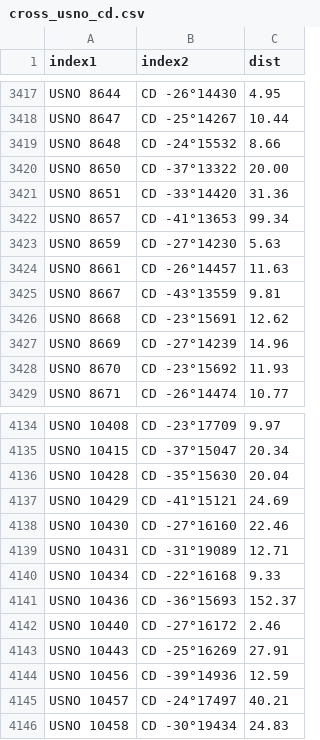
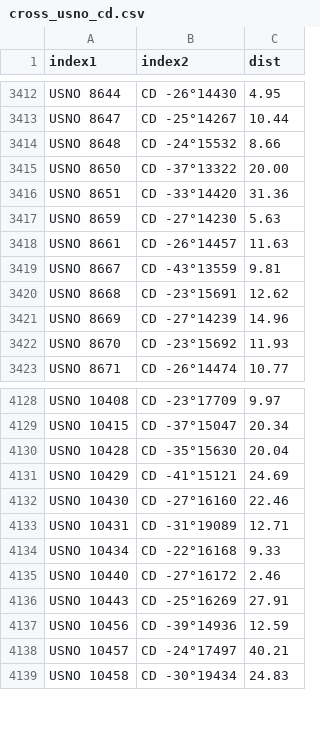
Before and after one commit to aureus123/catalogs, a CSV file: results/cross_usno_cd.csv, drawn as a sheet; only a part is shown, gaps mark what is left out; the diff covers the shown part only.

```diff
--- a/results/cross_usno_cd.csv
+++ b/results/cross_usno_cd.csv
@@ -3421,3 +3416,2 @@ USNO 8650,CD -37°13322,20.00
 USNO 8651,CD -33°14420,31.36
-USNO 8657,CD -41°13653,99.34
 USNO 8659,CD -27°14230,5.63
@@ -4140,3 +4134,2 @@ USNO 10431,CD -31°19089,12.71
 USNO 10434,CD -22°16168,9.33
-USNO 10436,CD -36°15693,152.37
 USNO 10440,CD -27°16172,2.46
```
Also changed, not shown: 5 removed rows elsewhere in this file, results/cross_gc_cd.csv, results/cross_usno_ppm.csv, 12 other files.
